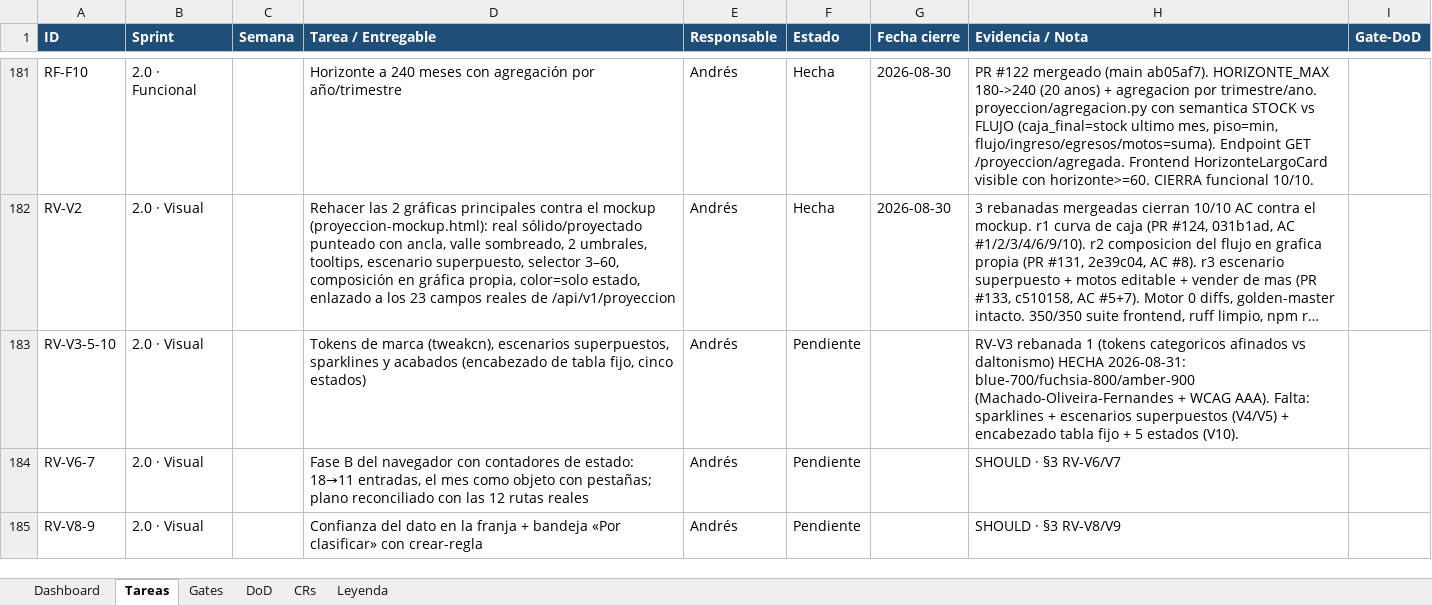
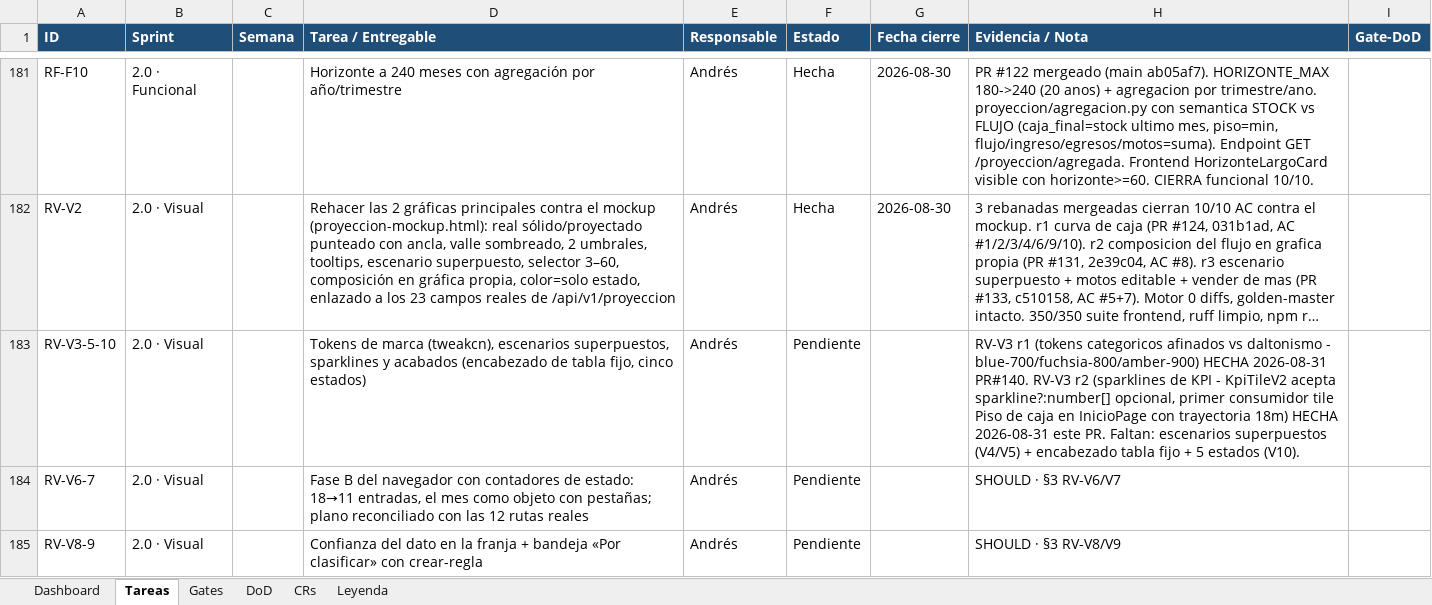
Before and after one commit to RoddosColombia/compas, an Excel workbook: docs/COMPAS_Control_Desarrollo.xlsx, sheet Tareas, drawn as a sheet; only a part is shown, gaps mark what is left out; long unchanged cells end in …; values as stored, in another font and other column widths than the file's, no borders; the diff names each change by its address in the sheet, - before the commit and + after, or states it on an @@ line.

```diff
--- a/docs/COMPAS_Control_Desarrollo.xlsx (sheet Tareas)
+++ b/docs/COMPAS_Control_Desarrollo.xlsx (sheet Tareas)
-H183 (Evidencia / Nota): RV-V3 rebanada 1 (tokens categoricos afinados vs daltonismo) HECHA 2026-08-31: blue-700/fuchsia-800/amber-900 (Machado-Oliveira-Fernandes + WCAG AAA). Falta: sparklines + escenarios superpuestos…
+H183 (Evidencia / Nota): RV-V3 r1 (tokens categoricos afinados vs daltonismo - blue-700/fuchsia-800/amber-900) HECHA 2026-08-31 PR#140. RV-V3 r2 (sparklines de KPI - KpiTileV2 acepta sparkline?:number[] opcional, primer consumidor tile Piso de caja en InicioPage con trayectoria 18m) HECHA 2026-08-31 este PR. Faltan: escenarios superpuestos…
```
Also changed, not shown: 4 other files.
